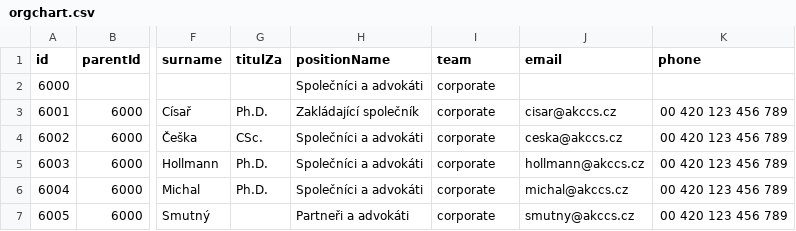
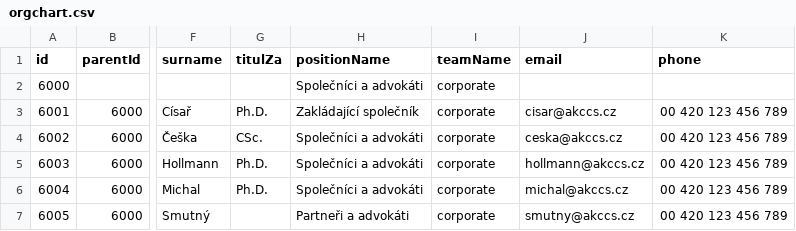
Before and after one commit to vlastavcode/orgchart, a CSV file: orgchart.csv, drawn as a sheet; only a part is shown, gaps mark what is left out; the diff names each change by its address in the sheet, - before the commit and + after, or states it on an @@ line.

Commit message:
test

```diff
--- a/orgchart.csv
+++ b/orgchart.csv
-I1: team
+I1: teamName
```
